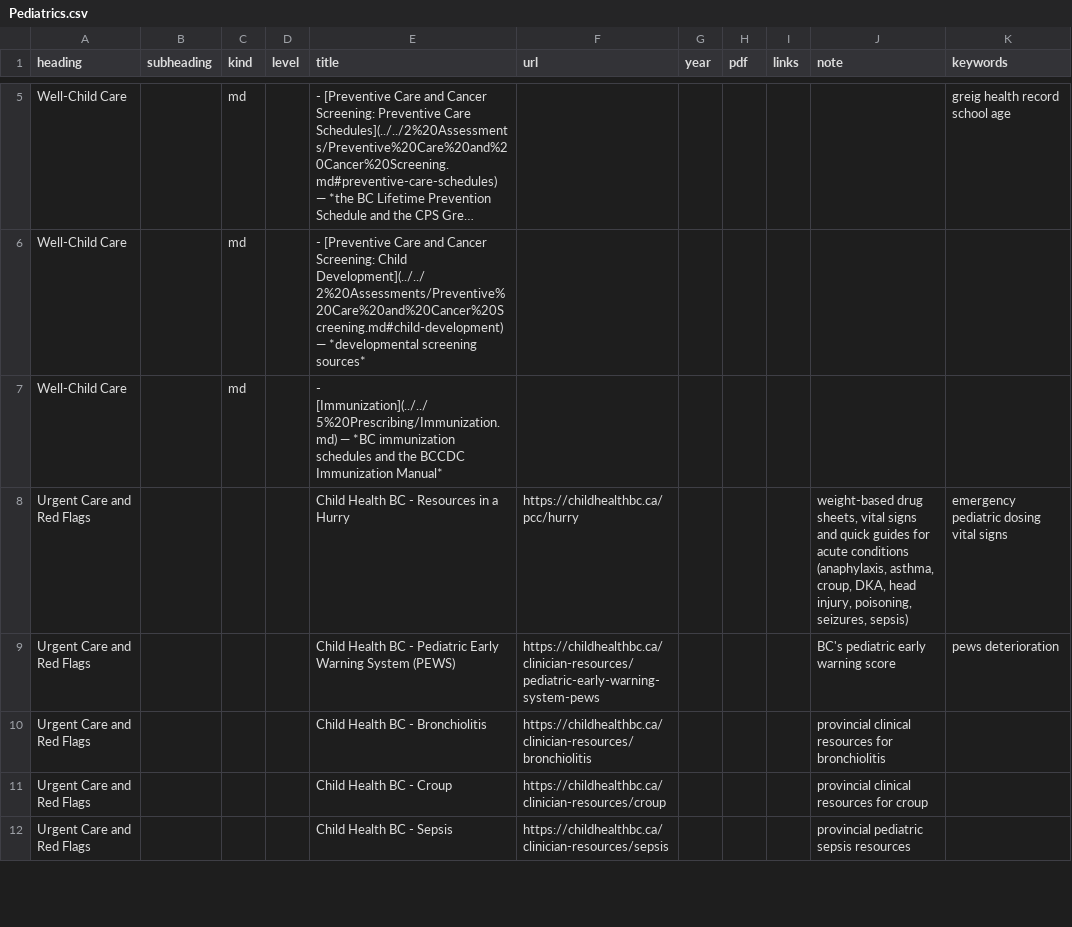
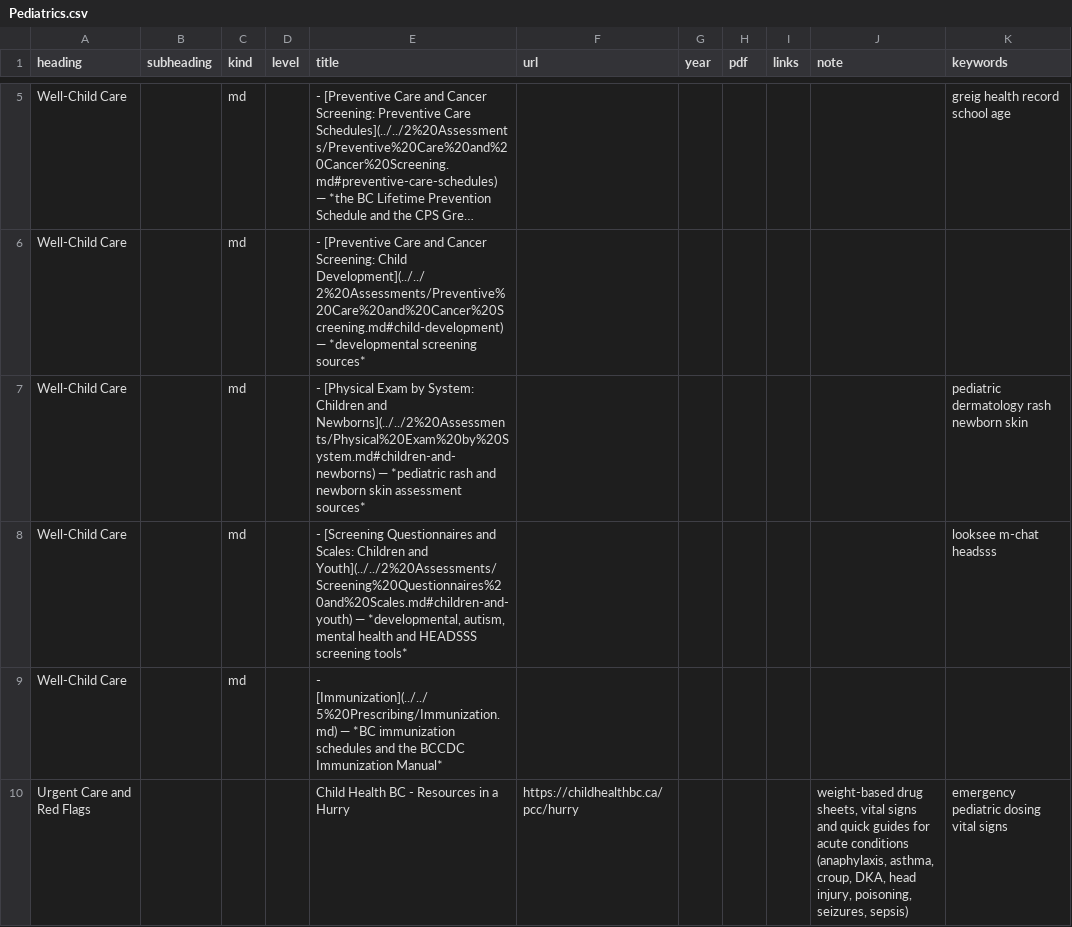
Before and after one commit to joegrafe/np-practice-resource, a CSV file: docs/4 Populations/Pediatrics/Pediatrics.csv, drawn as a sheet; only a part is shown, gaps mark what is left out; the shorter side is filled out with more unchanged rows; long unchanged cells end in …; the diff names each change by its address in the sheet, - before the commit and + after, or states it on an @@ line.

```diff
--- a/docs/4 Populations/Pediatrics/Pediatrics.csv
+++ b/docs/4 Populations/Pediatrics/Pediatrics.csv
+row 7: Well-Child Care |  | md |  | - [Physical Exam by System: Children and Newborns](../../2%20Assessments/Physical%20Exam%20by%20System.md#children-and-newborns) — *pediatric rash and newborn skin assessment sources* |  |  |  |  |  | pediatric dermatology rash newborn skin
+row 8: Well-Child Care |  | md |  | - [Screening Questionnaires and Scales: Children and Youth](../../2%20Assessments/Screening%20Questionnaires%20and%20Scales.md#children-and-youth) — *developmental, autism, mental health and HEADSSS screening tools* |  |  |  |  |  | looksee m-chat headsss
```
Also changed, not shown: 7 other files.
